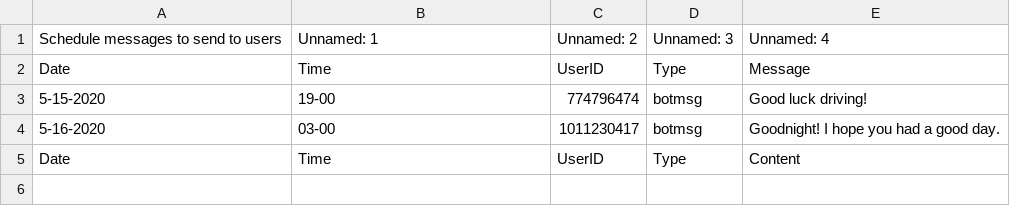
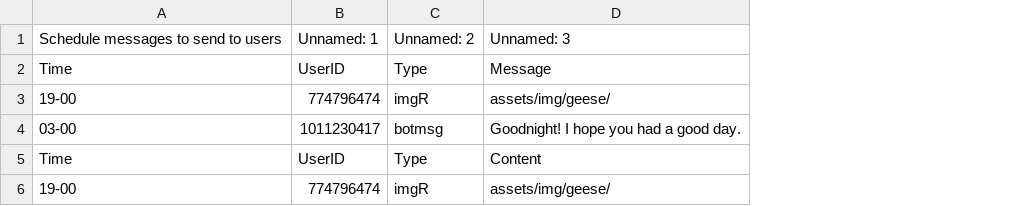
Before and after one commit to mstites/telegramGoose, a CSV file: assets/newEvents.csv, drawn as a sheet; removed rows and columns are numbered as before the commit, all else as after; the diff names each change by its address in the sheet, - before the commit and + after, or states it on an @@ line.

Commit message:
Add example

```diff
--- a/assets/newEvents.csv
+++ b/assets/newEvents.csv
-column A, rows 2-5: Date | 5-15-2020 | 5-16-2020 | Date
-row 1: Schedule messages to send to users | Unnamed: 1 | Unnamed: 2 | Unnamed: 3 | Unnamed: 4
+row 1: Schedule messages to send to users | Unnamed: 1 | Unnamed: 2 | Unnamed: 3
-C3: botmsg
+C3: imgR
-D3: Good luck driving!
+D3: assets/img/geese/
+row 6: 19-00 | 774796474 | imgR | assets/img/geese/
```
